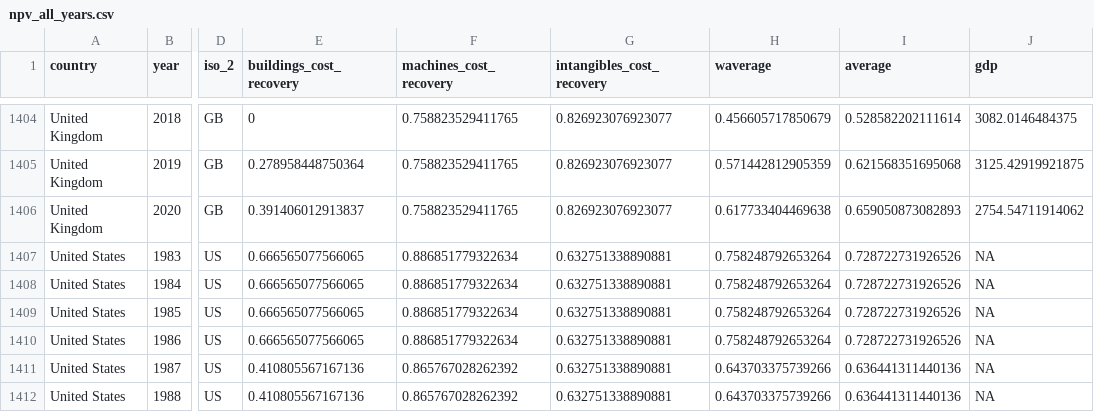
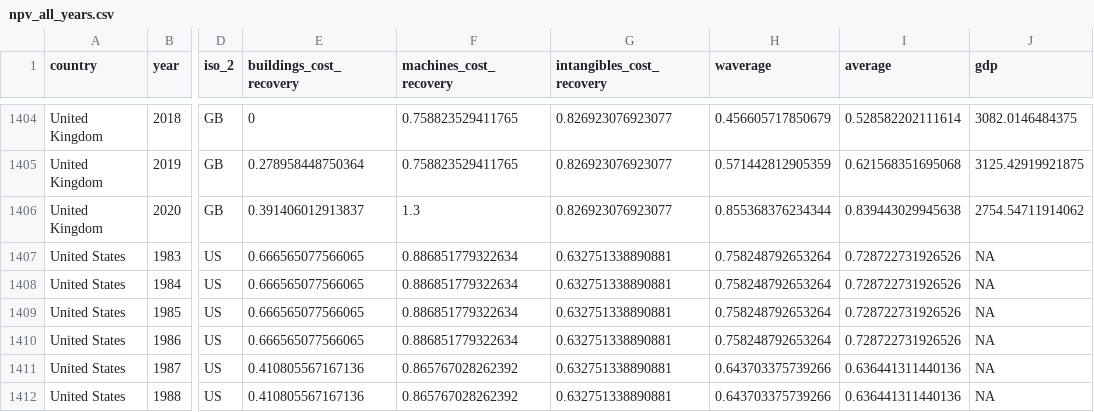
Before and after one commit to TaxFoundation/capital-cost-recovery, a CSV file: final-data/npv_all_years.csv, drawn as a sheet; only a part is shown, gaps mark what is left out; the diff names each change by its address in the sheet, - before the commit and + after, or states it on an @@ line.

Commit message:
UK 130% super-deduction for machinery
Simulated change in ranks with the new 130% super-deduction for machinery the UK implemented.

```diff
--- a/final-data/npv_all_years.csv
+++ b/final-data/npv_all_years.csv
-F1406 (machines_cost_recovery): 0.758823529411765
+F1406 (machines_cost_recovery): 1.3
-H1406 (waverage): 0.617733404469638
+H1406 (waverage): 0.855368376234344
-I1406 (average): 0.659050873082893
+I1406 (average): 0.839443029945638
```
Also changed, not shown: final-outputs/npv_europe.csv, final-outputs/npv_ranks_2020.csv, 2 other files.
